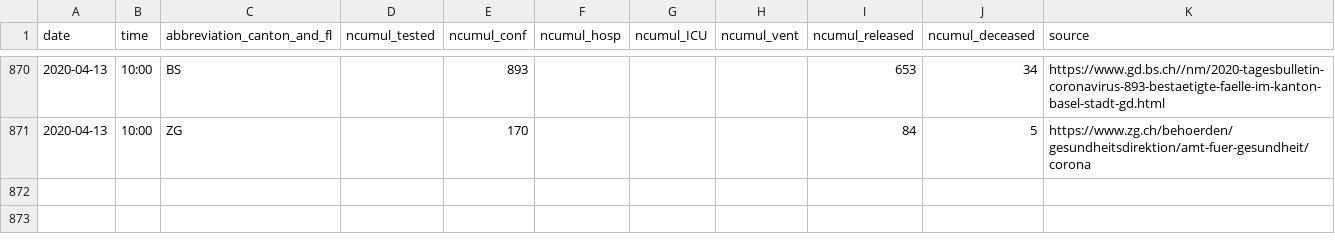
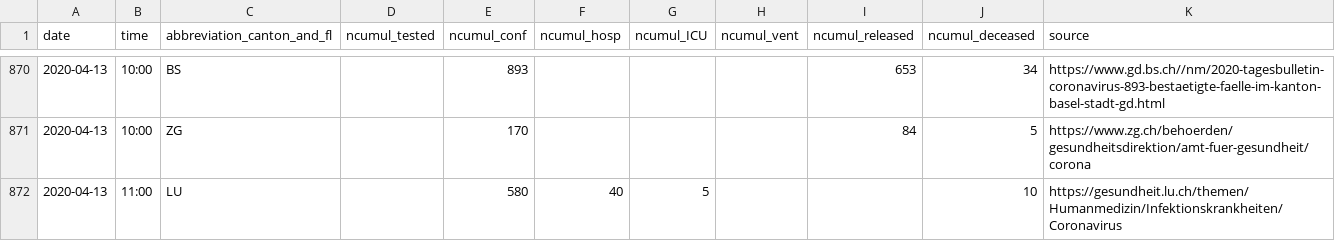
Before and after one commit to openZH/covid_19, a CSV file: COVID19_Fallzahlen_CH_total.csv, drawn as a sheet; only a part is shown, gaps mark what is left out; the diff names each change by its address in the sheet, - before the commit and + after, or states it on an @@ line.

```diff
--- a/COVID19_Fallzahlen_CH_total.csv
+++ b/COVID19_Fallzahlen_CH_total.csv
+row 872: 2020-04-13 | 11:00 | LU |  | 580 | 40 | 5 |  |  | 10 | https://gesundheit.lu.ch/themen/Humanmedizin/Infektionskrankheiten/Coronavirus
```
Also changed, not shown: COVID19_Fallzahlen_CH_total_v2.csv, fallzahlen_kanton_total_csv/COVID19_Fallzahlen_Kanton_LU_total.csv, 1 other file.
